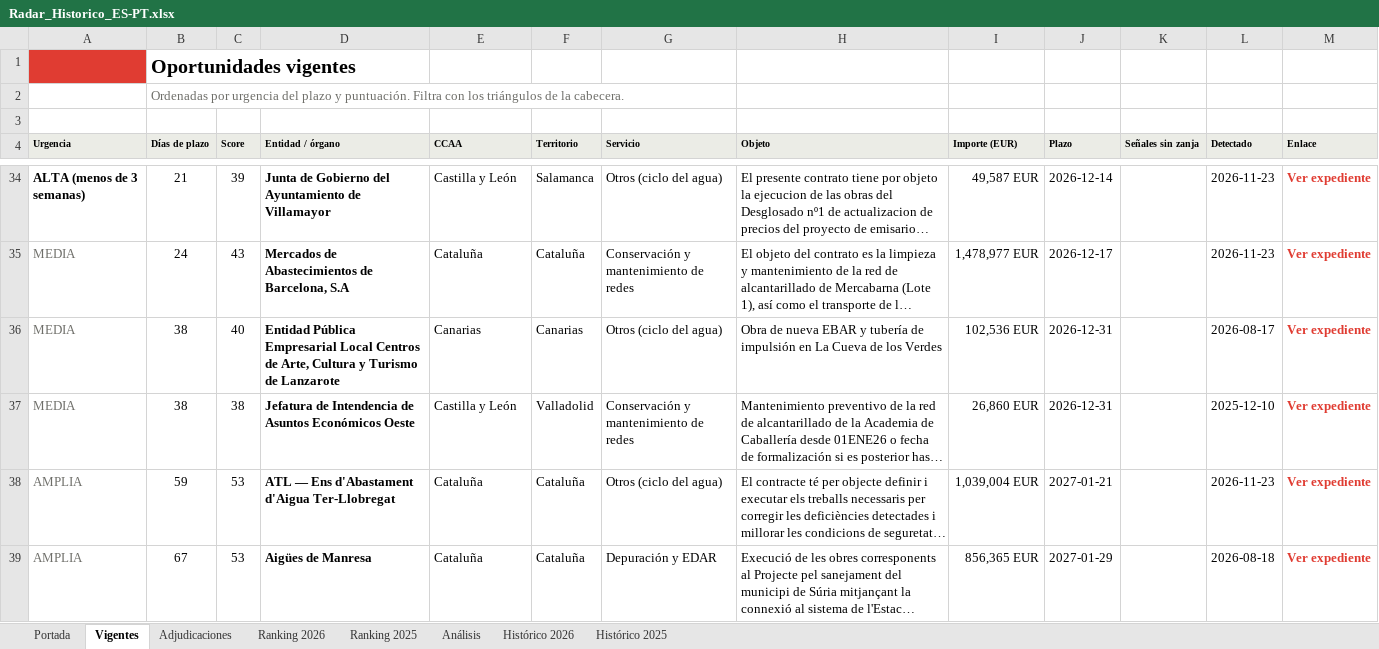
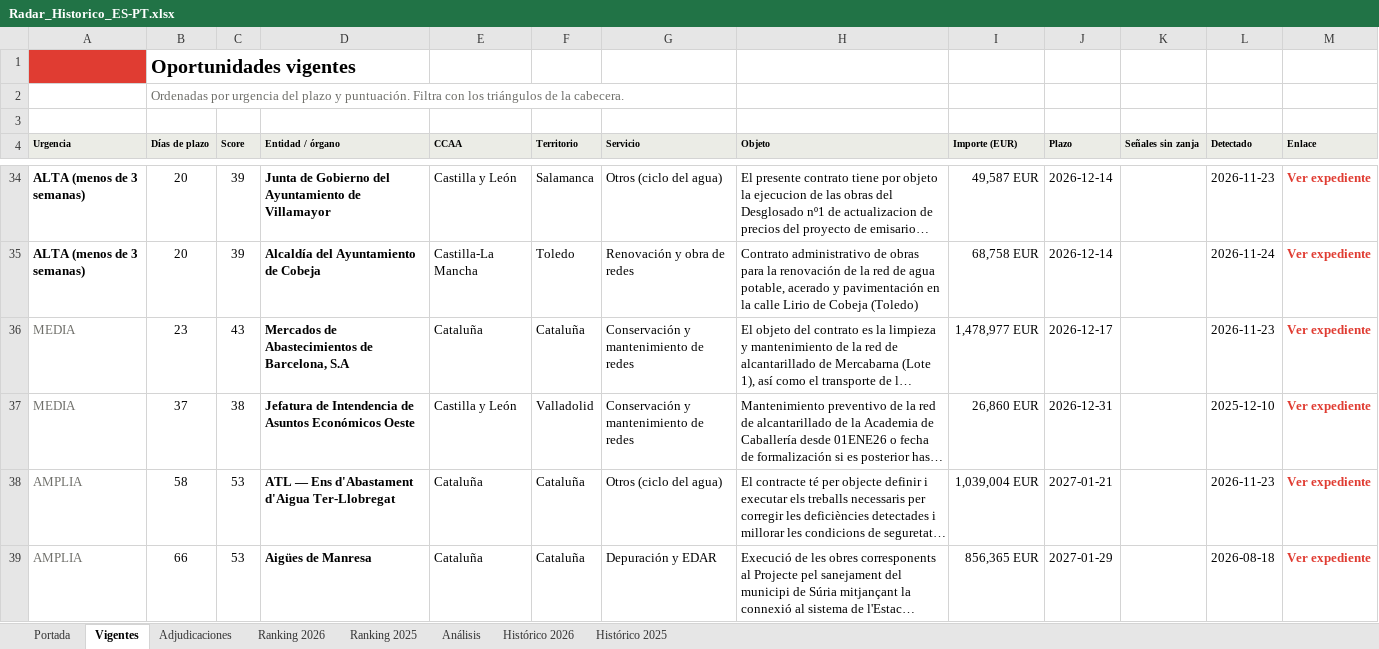
Before and after one commit to ibarrez/canalis-tender, an Excel workbook: docs/Radar_Historico_ES-PT.xlsx, sheet Vigentes, drawn as a sheet; only a part is shown, gaps mark what is left out; long unchanged cells end in …; values as stored, in another font and other column widths than the file's, no borders; removed rows and columns are numbered as before the commit, all else as after; the diff covers the shown part only; the diff names each change by its address in the sheet, - before the commit and + after, or states it on an @@ line.

```diff
--- a/docs/Radar_Historico_ES-PT.xlsx (sheet Vigentes)
+++ b/docs/Radar_Historico_ES-PT.xlsx (sheet Vigentes)
-B34 (Días de plazo): 21
+B34 (Días de plazo): 20
+row 35: ALTA (menos de 3 semanas) | 20 | 39 | Alcaldía del Ayuntamiento de Cobeja | Castilla-La Mancha | Toledo | Renovación y obra de redes | Contrato administrativo de obras para la renovación de la red de agua potable, acerado y pavimentación en la calle Lirio de Cobeja (Toledo) | 68,758 EUR | 2026-12-14 |  | 2026-11-24 | Ver expediente
-B36 (Días de plazo): 24
+B36 (Días de plazo): 23
-row 36: MEDIA | 38 | 40 | Entidad Pública Empresarial Local Centros de Arte, Cultura y Turismo de Lanzarote | Canarias | Canarias | Otros (ciclo del agua) | Obra de nueva EBAR y tubería de impulsión en La Cueva de los Verdes | 102,536 EUR | 2026-12-31 |  | 2026-08-17 | Ver expediente
-B37 (Días de plazo): 38
+B37 (Días de plazo): 37
-B38 (Días de plazo): 59
+B38 (Días de plazo): 58
-B39 (Días de plazo): 67
+B39 (Días de plazo): 66
```
Also changed, not shown: 3 added rows, 2 removed rows, 1 moved row and 47 edited cells elsewhere in this sheet, sheet Adjudicaciones, sheet Histórico 2026, sheet Análisis, sheet Portada, 7 other files.
